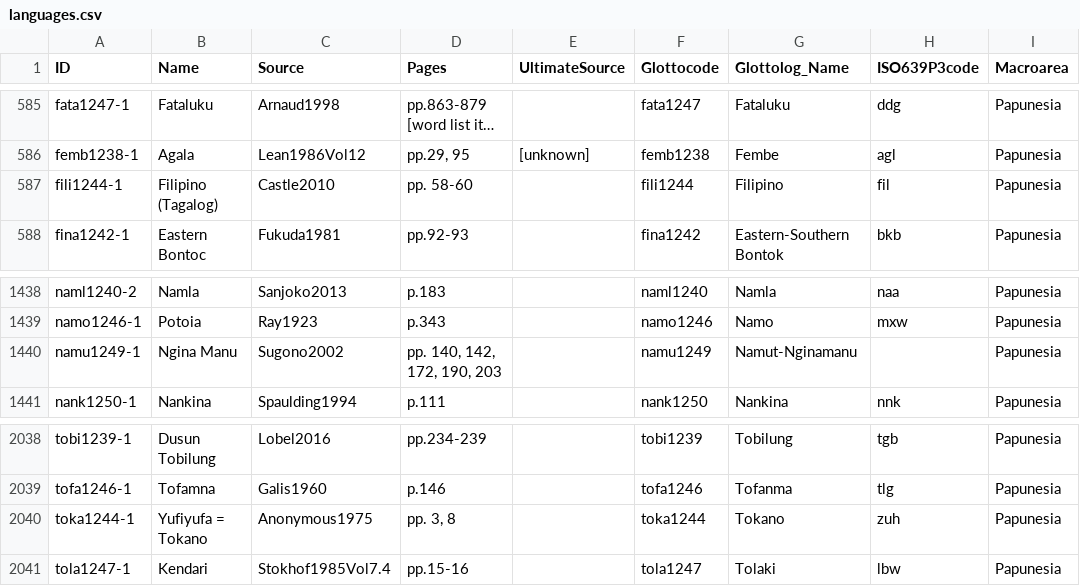
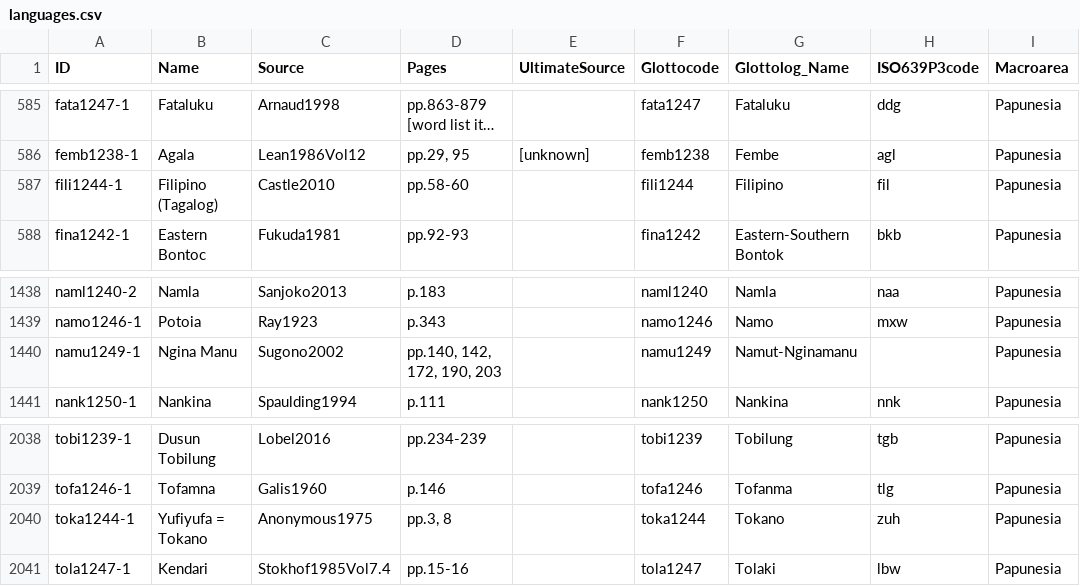
Before and after one commit to numeralbank/barlowpacific, a CSV file: etc/languages.csv, drawn as a sheet; only a part is shown, gaps mark what is left out; long unchanged cells end in …; the diff names each change by its address in the sheet, - before the commit and + after, or states it on an @@ line.

Commit message:
Fixed typos (extra spaces)

```diff
--- a/etc/languages.csv
+++ b/etc/languages.csv
-D587 (Pages): pp. 58-60
+D587 (Pages): pp.58-60
-D1440 (Pages): pp. 140, 142, 172, 190, 203
+D1440 (Pages): pp.140, 142, 172, 190, 203
-D2040 (Pages): pp. 3, 8
+D2040 (Pages): pp.3, 8
```
